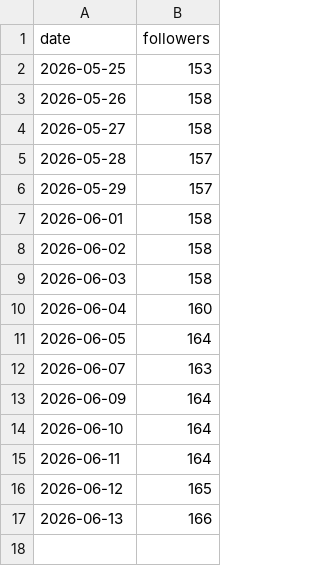
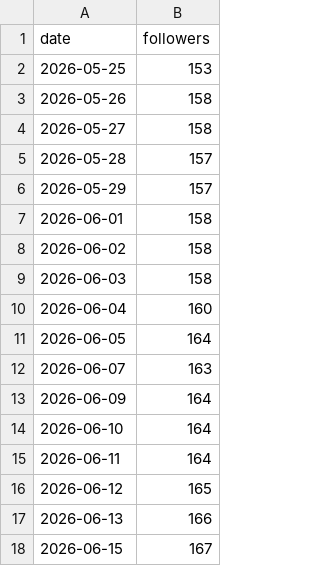
Before and after one commit to wjddytpq27/sebsonthebeach-threads, a CSV file: data/follower_log.csv, drawn as a sheet.

```diff
--- a/data/follower_log.csv
+++ b/data/follower_log.csv
@@ -17 +17,2 @@ date,followers
 2026-06-13,166
+2026-06-15,167
```
Also changed, not shown: data/insights.csv.
